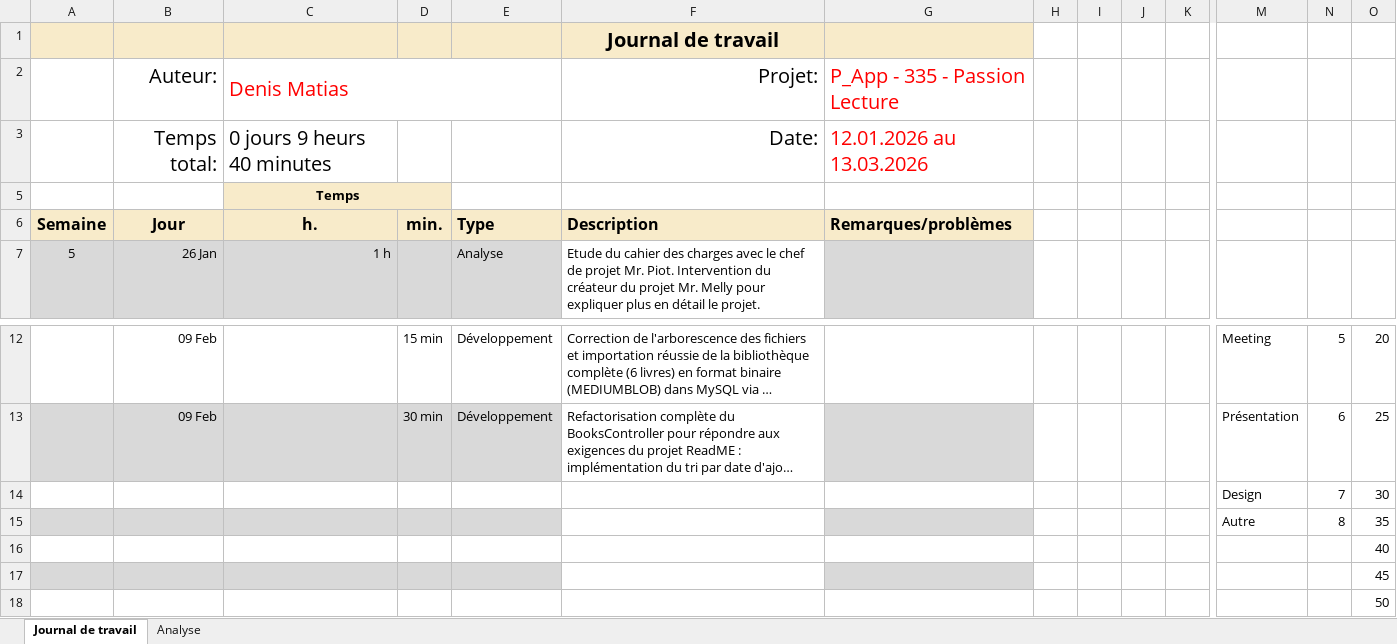
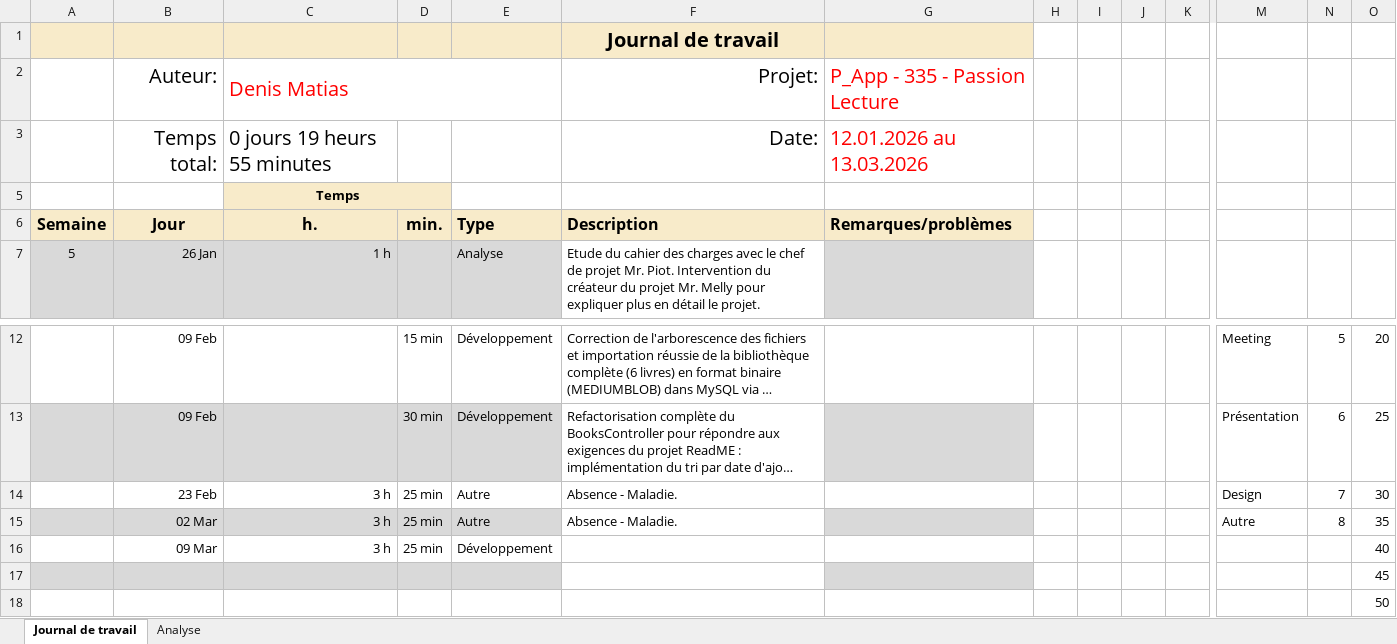
Before and after one commit to Jazztel20/P_AppMobile, an Excel workbook: Journal-de-Travail_MatiasDenis.xlsx, sheet Journal de travail, drawn as a sheet; only a part is shown, gaps mark what is left out; long unchanged cells end in …; values as stored, in another font and other column widths than the file's, no borders; conditional formats and table styles not drawn; removed rows and columns are numbered as before the commit, all else as after; rows hold the shown columns only; the diff names each change by its address in the sheet, - before the commit and + after, or states it on an @@ line.

```diff
--- a/Journal-de-Travail_MatiasDenis.xlsx (sheet Journal de travail)
+++ b/Journal-de-Travail_MatiasDenis.xlsx (sheet Journal de travail)
-C3 (h.): 0 jours 9 heurs 40 minutes
+C3 (h.): 0 jours 19 heurs 55 minutes
-row 14:  |  |  |  |  |  |  |  |  |  |  | Design | 7 | 30
-row 15:  |  |  |  |  |  |  |  |  |  |  | Autre | 8 | 35
-row 16:  |  |  |  |  |  |  |  |  |  |  |  |  | 40
+row 14:  | 23 Feb | 3 h | 25 min | Autre | Absence - Maladie. |  |  |  |  |  | Design | 7 | 30
+row 15:  | 02 Mar | 3 h | 25 min | Autre | Absence - Maladie. |  |  |  |  |  | Autre | 8 | 35
+row 16:  | 09 Mar | 3 h | 25 min | Développement |  |  |  |  |  |  |  |  | 40
```
Also changed, not shown: sheet Analyse, hidden cells, charts or pictures, 29 other files.
